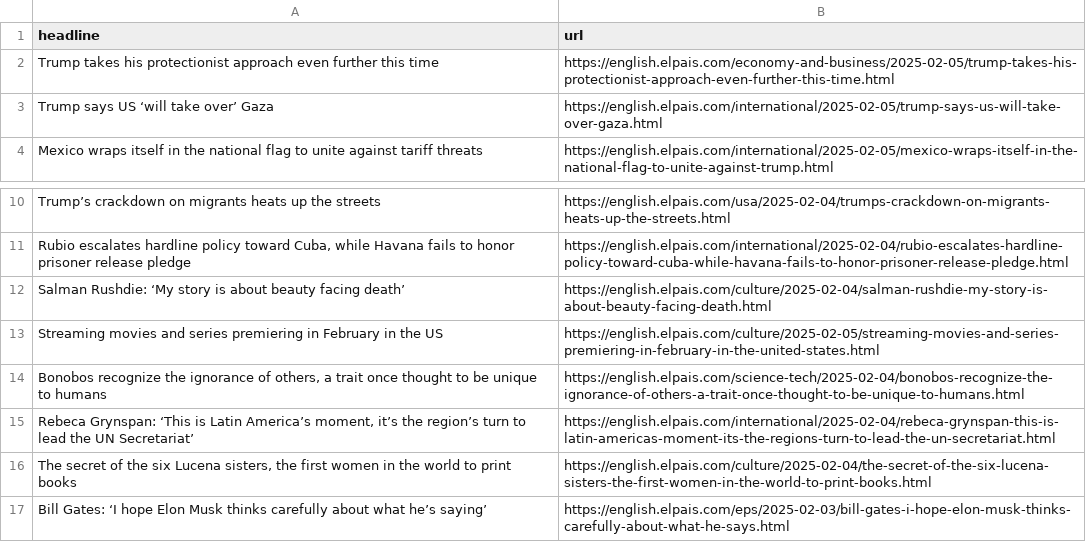
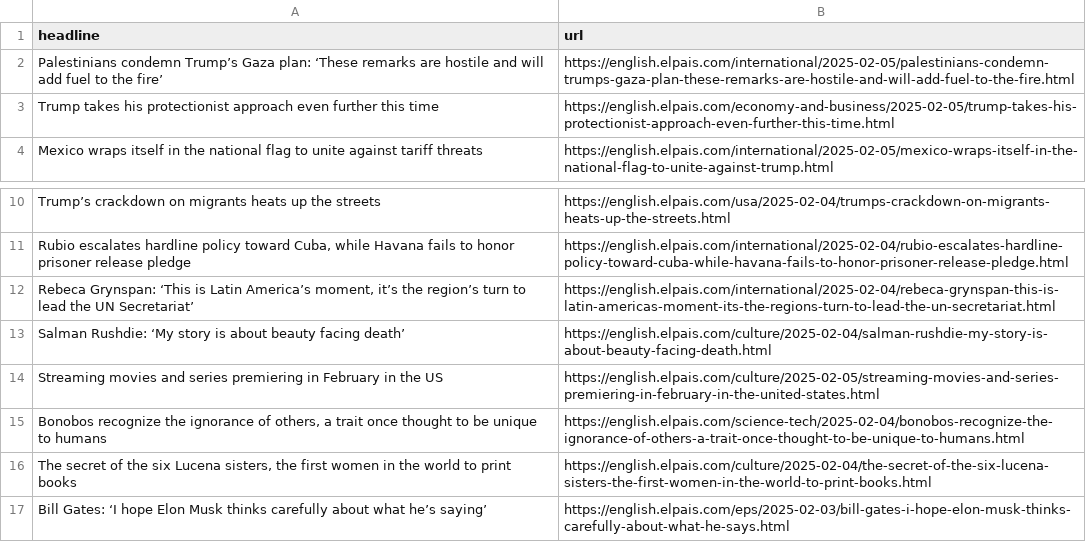
Before and after one commit to jsoma/el-pais-autoscraper, a CSV file: headlines.csv, drawn as a sheet; only a part is shown, gaps mark what is left out.

```diff
--- a/headlines.csv
+++ b/headlines.csv
@@ -1,4 +1,4 @@
 headline,url
+Palestinians condemn Trump’s Gaza plan: ‘These remarks are hostile and will add fuel to the fire’,https://english.elpais.com/international/2025-02-05/palestinians-condemn-trumps-gaza-plan-these-remarks-are-hostile-and-will-add-fuel-to-the-fire.html
 Trump takes his protectionist approach even further this time,https://english.elpais.com/economy-and-business/2025-02-05/trump-takes-his-protectionist-approach-even-further-this-time.html
-Trump says US ‘will take over’ Gaza,https://english.elpais.com/international/2025-02-05/trump-says-us-will-take-over-gaza.html
 Mexico wraps itself in the national flag to unite against tariff threats,https://english.elpais.com/international/2025-02-05/mexico-wraps-itself-in-the-national-flag-to-unite-against-trump.html
@@ -11,2 +11,3 @@ Trump’s crackdown on migrants heats up the streets,https://english.elpais.com/
 "Rubio escalates hardline policy toward Cuba, while Havana fails to honor prisoner release pledge",https://english.elpais.com/international/2025-02-04/rubio-escalates-hardline-policy-toward-cuba-while-havana-fails-to-honor-prisoner-release-pledge.html
+"Rebeca Grynspan: ‘This is Latin America’s moment, it’s the region’s turn to lead the UN Secretariat’",https://english.elpais.com/international/2025-02-04/rebeca-grynspan-this-is-latin-americas-moment-its-the-regions-turn-to-lead-the-un-secretariat.html
 Salman Rushdie: ‘My story is about beauty facing death’,https://english.elpais.com/culture/2025-02-04/salman-rushdie-my-story-is-about-beauty-facing-death.html
@@ -14,3 +15,2 @@ Streaming movies and series premiering in February in the US,https://english.elp
 "Bonobos recognize the ignorance of others, a trait once thought to be unique to humans",https://english.elpais.com/science-tech/2025-02-04/bonobos-recognize-the-ignorance-of-others-a-trait-once-thought-to-be-unique-to-humans.html
-"Rebeca Grynspan: ‘This is Latin America’s moment, it’s the region’s turn to lead the UN Secretariat’",https://english.elpais.com/international/2025-02-04/rebeca-grynspan-this-is-latin-americas-moment-its-the-regions-turn-to-lead-the-un-secretariat.html
 "The secret of the six Lucena sisters, the first women in the world to print books",https://english.elpais.com/culture/2025-02-04/the-secret-of-the-six-lucena-sisters-the-first-women-in-the-world-to-print-books.html
```
